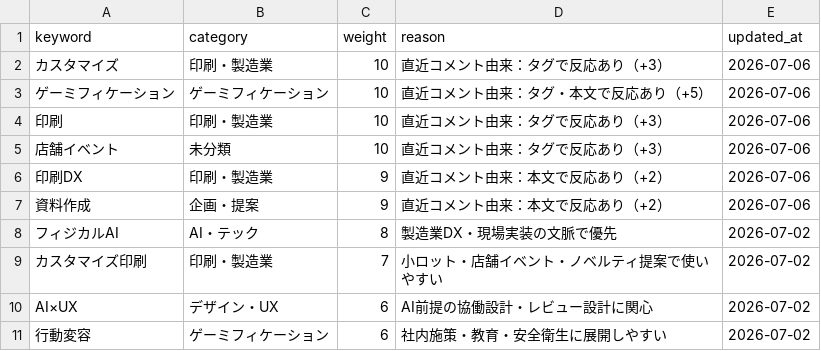
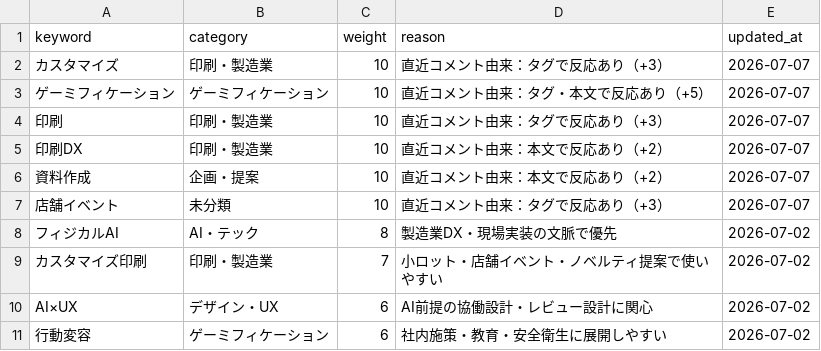
Before and after one commit to Hazuki-seo/Daily-Briefing-Board, a CSV file: data/topic_weights.csv, drawn as a sheet.

```diff
--- a/data/topic_weights.csv
+++ b/data/topic_weights.csv
@@ -1,8 +1,8 @@
 keyword,category,weight,reason,updated_at
-"カスタマイズ","印刷・製造業","10","直近コメント由来：タグで反応あり（+3）","2026-07-06"
-"ゲーミフィケーション","ゲーミフィケーション","10","直近コメント由来：タグ・本文で反応あり（+5）","2026-07-06"
-"印刷","印刷・製造業","10","直近コメント由来：タグで反応あり（+3）","2026-07-06"
-"店舗イベント","未分類","10","直近コメント由来：タグで反応あり（+3）","2026-07-06"
-"印刷DX","印刷・製造業","9","直近コメント由来：本文で反応あり（+2）","2026-07-06"
-"資料作成","企画・提案","9","直近コメント由来：本文で反応あり（+2）","2026-07-06"
+"カスタマイズ","印刷・製造業","10","直近コメント由来：タグで反応あり（+3）","2026-07-07"
+"ゲーミフィケーション","ゲーミフィケーション","10","直近コメント由来：タグ・本文で反応あり（+5）","2026-07-07"
+"印刷","印刷・製造業","10","直近コメント由来：タグで反応あり（+3）","2026-07-07"
+"印刷DX","印刷・製造業","10","直近コメント由来：本文で反応あり（+2）","2026-07-07"
+"資料作成","企画・提案","10","直近コメント由来：本文で反応あり（+2）","2026-07-07"
+"店舗イベント","未分類","10","直近コメント由来：タグで反応あり（+3）","2026-07-07"
 "フィジカルAI","AI・テック","8","製造業DX・現場実装の文脈で優先","2026-07-02"
```
